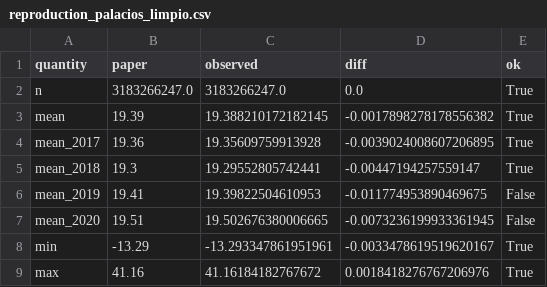
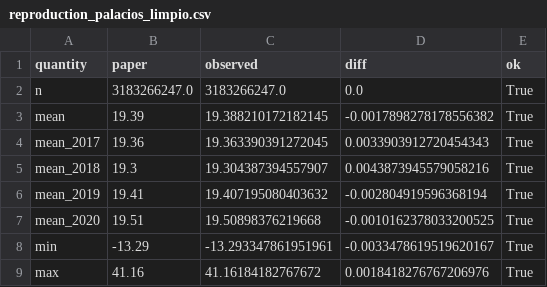
Before and after one commit to nakato156-CGIAR/tdew, a CSV file: reports/timesfm_benchmark/real_limpio/reproduction_palacios_limpio.csv, drawn as a sheet.

```diff
--- a/reports/timesfm_benchmark/real_limpio/reproduction_palacios_limpio.csv
+++ b/reports/timesfm_benchmark/real_limpio/reproduction_palacios_limpio.csv
@@ -3,6 +3,6 @@ n,3183266247.0,3183266247.0,0.0,True
 mean,19.39,19.388210172182145,-0.0017898278178556382,True
-mean_2017,19.36,19.35609759913928,-0.0039024008607206895,True
-mean_2018,19.3,19.29552805742441,-0.00447194257559147,True
-mean_2019,19.41,19.39822504610953,-0.011774953890469675,False
-mean_2020,19.51,19.502676380006665,-0.0073236199933361945,False
+mean_2017,19.36,19.363390391272045,0.0033903912720454343,True
+mean_2018,19.3,19.304387394557907,0.0043873945579058216,True
+mean_2019,19.41,19.407195080403632,-0.002804919596368194,True
+mean_2020,19.51,19.50898376219668,-0.0010162378033200525,True
 min,-13.29,-13.293347861951961,-0.0033478619519620167,True
```
Also changed, not shown: reports/timesfm_benchmark/escala/leaderboard.csv, reports/timesfm_benchmark/real_limpio/product_figures_limpio.csv, 36 other files.
